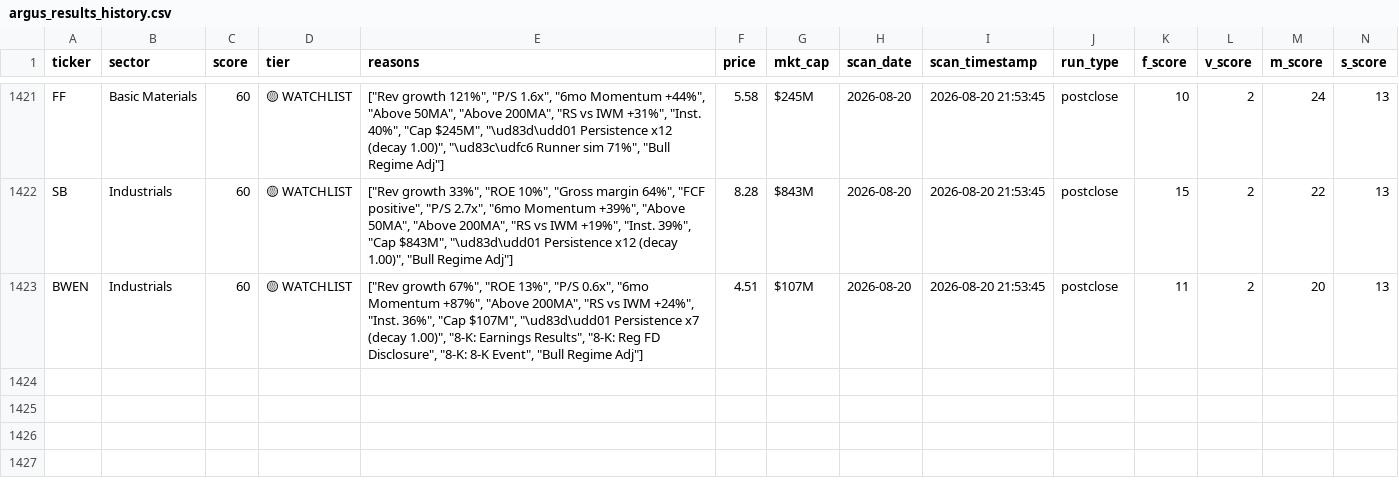
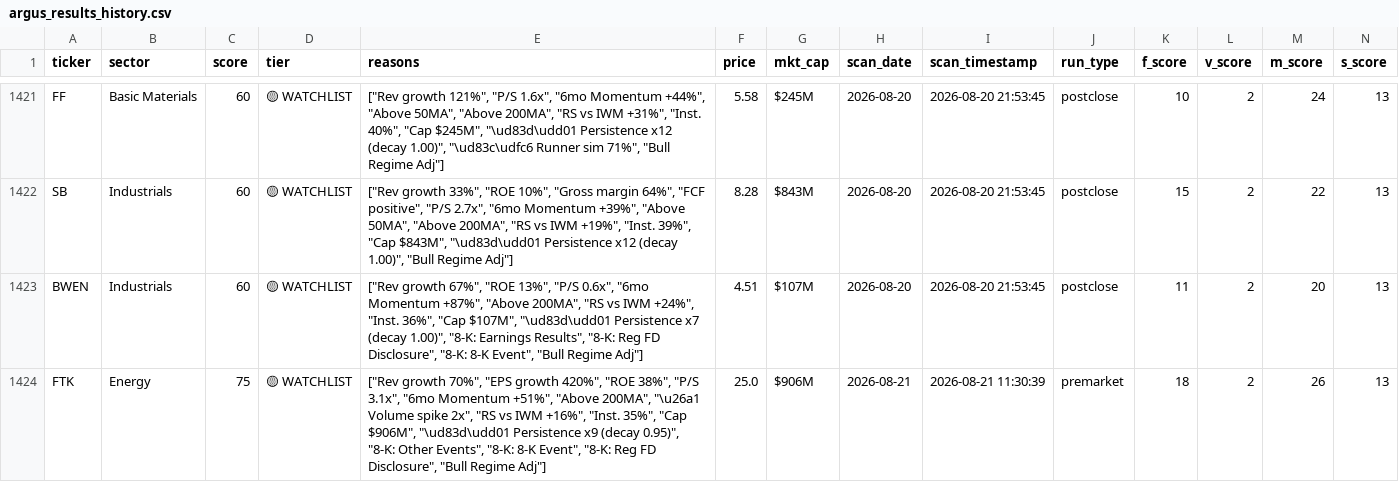
Before and after one commit to ChickenTenders2/argus, a CSV file: data/argus_results_history.csv, drawn as a sheet; only a part is shown, gaps mark what is left out; rows hold the shown columns only; the diff names each change by its address in the sheet, - before the commit and + after, or states it on an @@ line.

```diff
--- a/data/argus_results_history.csv
+++ b/data/argus_results_history.csv
+row 1424: FTK | Energy | 75 | 🟡 WATCHLIST | ["Rev growth 70%", "EPS growth 420%", "ROE 38%", "P/S 3.1x", "6mo Momentum +51%", "Above 200MA", "\u26a1 Volume spike 2x", "RS vs IWM +16%", "Inst. 35%", "Cap $906M", "\ud83d\udd01 Persistence x9 (decay 0.95)", "8-K: Other Events", "8-K: 8-K Event", "8-K: Reg FD Disclosure", "Bull Regime Adj"] | 25.0 | $906M | 2026-08-21 | 2026-08-21 11:30:39 | premarket | 18 | 2 | 26 | 13
```
Also changed, not shown: data/argus_results.csv, 1 other file.
